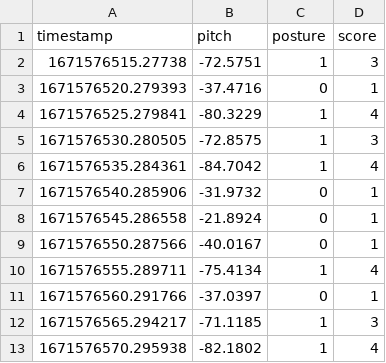
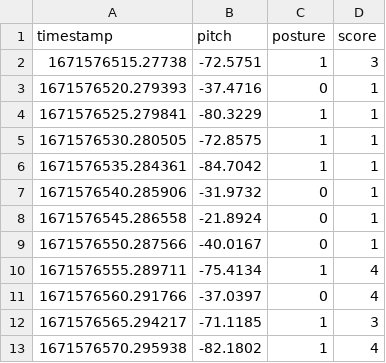
Before and after one commit to dikraMasrour/SmartPosture_IoT, a CSV file: posture_data.csv, drawn as a sheet; only a part is shown; the diff covers the shown part only.

```diff
--- a/posture_data.csv
+++ b/posture_data.csv
@@ -3,5 +3,5 @@ timestamp,pitch,posture,score
 1671576520.279393,-37.4716,0,1
-1671576525.279841,-80.3229,1,4
-1671576530.280505,-72.8575,1,3
-1671576535.284361,-84.7042,1,4
+1671576525.279841,-80.3229,1,1
+1671576530.280505,-72.8575,1,1
+1671576535.284361,-84.7042,1,1
 1671576540.285906,-31.9732,0,1
@@ -10,3 +10,3 @@ timestamp,pitch,posture,score
 1671576555.289711,-75.4134,1,4
-1671576560.291766,-37.0397,0,1
+1671576560.291766,-37.0397,0,4
 1671576565.294217,-71.1185,1,3
```
Also changed, not shown: 34 added rows elsewhere in this file, 1 other file.
